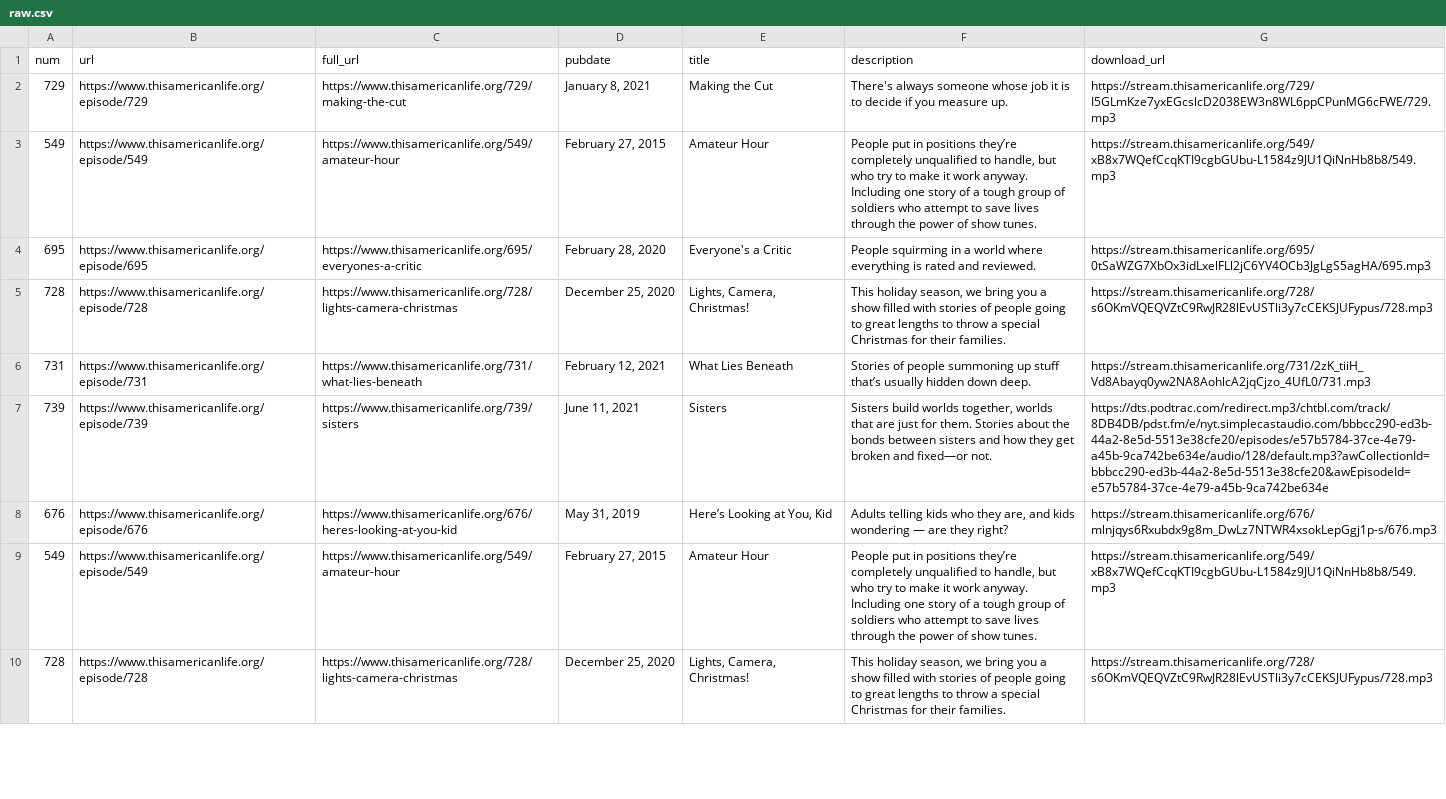
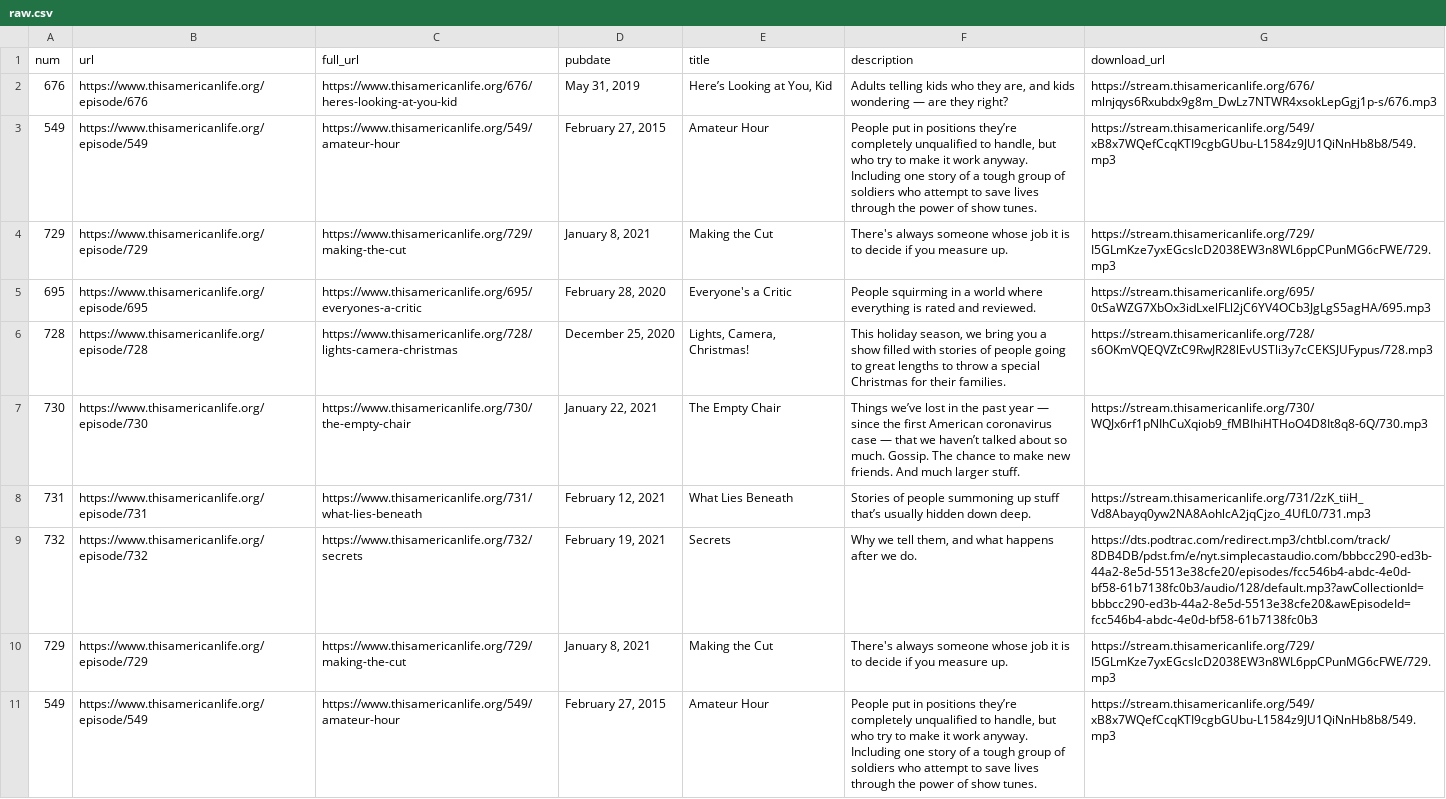
Before and after one commit to dcadata/this-american-life-archive, a CSV file: data/raw.csv, drawn as a sheet; only a part is shown; the shorter side is filled out with more unchanged rows; the diff names each change by its address in the sheet, - before the commit and + after, or states it on an @@ line.

```diff
--- a/data/raw.csv
+++ b/data/raw.csv
+row 2: 676 | https://www.thisamericanlife.org/episode/676 | https://www.thisamericanlife.org/676/heres-looking-at-you-kid | May 31, 2019 | Here’s Looking at You, Kid | Adults telling kids who they are, and kids wondering — are they right? | https://stream.thisamericanlife.org/676/mlnjqys6Rxubdx9g8m_DwLz7NTWR4xsokLepGgj1p-s/676.mp3
+row 3: 549 | https://www.thisamericanlife.org/episode/549 | https://www.thisamericanlife.org/549/amateur-hour | February 27, 2015 | Amateur Hour | People put in positions they’re completely unqualified to handle, but who try to make it work anyway. Including one story of a tough group of soldiers who attempt to save lives through the power of show tunes. | https://stream.thisamericanlife.org/549/xB8x7WQefCcqKTI9cgbGUbu-L1584z9JU1QiNnHb8b8/549.mp3
+row 4: 729 | https://www.thisamericanlife.org/episode/729 | https://www.thisamericanlife.org/729/making-the-cut | January 8, 2021 | Making the Cut | There's always someone whose job it is to decide if you measure up. | https://stream.thisamericanlife.org/729/I5GLmKze7yxEGcslcD2038EW3n8WL6ppCPunMG6cFWE/729.mp3
+row 5: 695 | https://www.thisamericanlife.org/episode/695 | https://www.thisamericanlife.org/695/everyones-a-critic | February 28, 2020 | Everyone's a Critic | People squirming in a world where everything is rated and reviewed. | https://stream.thisamericanlife.org/695/0tSaWZG7XbOx3idLxelFLl2jC6YV4OCb3JgLgS5agHA/695.mp3
+row 6: 728 | https://www.thisamericanlife.org/episode/728 | https://www.thisamericanlife.org/728/lights-camera-christmas | December 25, 2020 | Lights, Camera, Christmas! | This holiday season, we bring you a show filled with stories of people going to great lengths to throw a special Christmas for their families. | https://stream.thisamericanlife.org/728/s6OKmVQEQVZtC9RwJR28lEvUSTli3y7cCEKSJUFypus/728.mp3
+row 7: 730 | https://www.thisamericanlife.org/episode/730 | https://www.thisamericanlife.org/730/the-empty-chair | January 22, 2021 | The Empty Chair | Things we’ve lost in the past year — since the first American coronavirus case — that we haven’t talked about so much. Gossip. The chance to make new friends. And much larger stuff. | https://stream.thisamericanlife.org/730/WQJx6rf1pNIhCuXqiob9_fMBIhiHTHoO4D8It8q8-6Q/730.mp3
+row 8: 731 | https://www.thisamericanlife.org/episode/731 | https://www.thisamericanlife.org/731/what-lies-beneath | February 12, 2021 | What Lies Beneath | Stories of people summoning up stuff that’s usually hidden down deep. | https://stream.thisamericanlife.org/731/2zK_tiiH_Vd8Abayq0yw2NA8AohlcA2jqCjzo_4UfL0/731.mp3
+row 9: 732 | https://www.thisamericanlife.org/episode/732 | https://www.thisamericanlife.org/732/secrets | February 19, 2021 | Secrets | Why we tell them, and what happens after we do. | https://dts.podtrac.com/redirect.mp3/chtbl.com/track/8DB4DB/pdst.fm/e/nyt.simplecastaudio.com/bbbcc290-ed3b-44a2-8e5d-5513e38cfe20/episodes/fcc546b4-abdc-4e0d-bf58-61b7138fc0b3/audio/128/default.mp3?awCollectionId=bbbcc290-ed3b-44a2-8e5d-5513e38cfe20&awEpisodeId=fcc546b4-abdc-4e0d-bf58-61b7138fc0b3
```
Also changed, not shown: data/transformed.csv, 1 other file.
